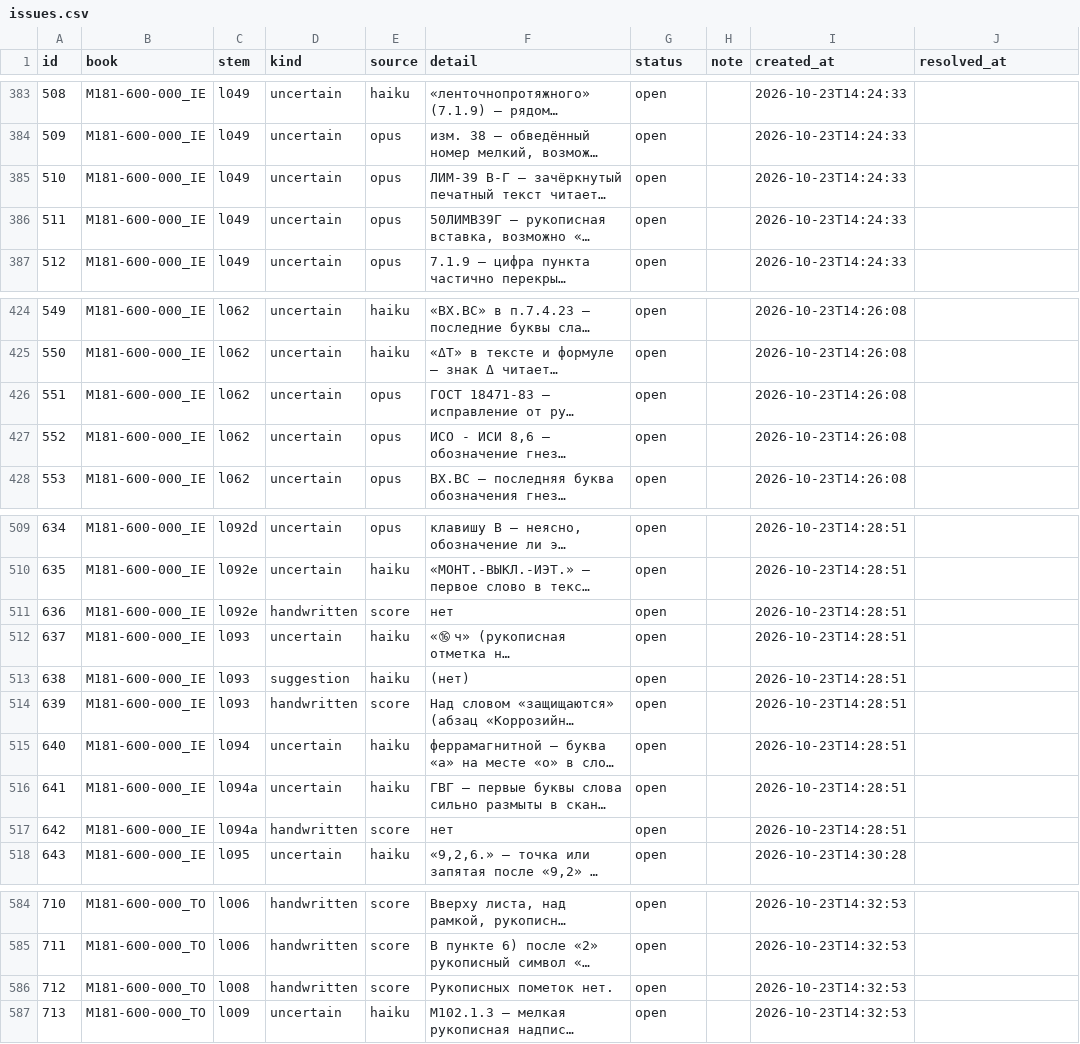
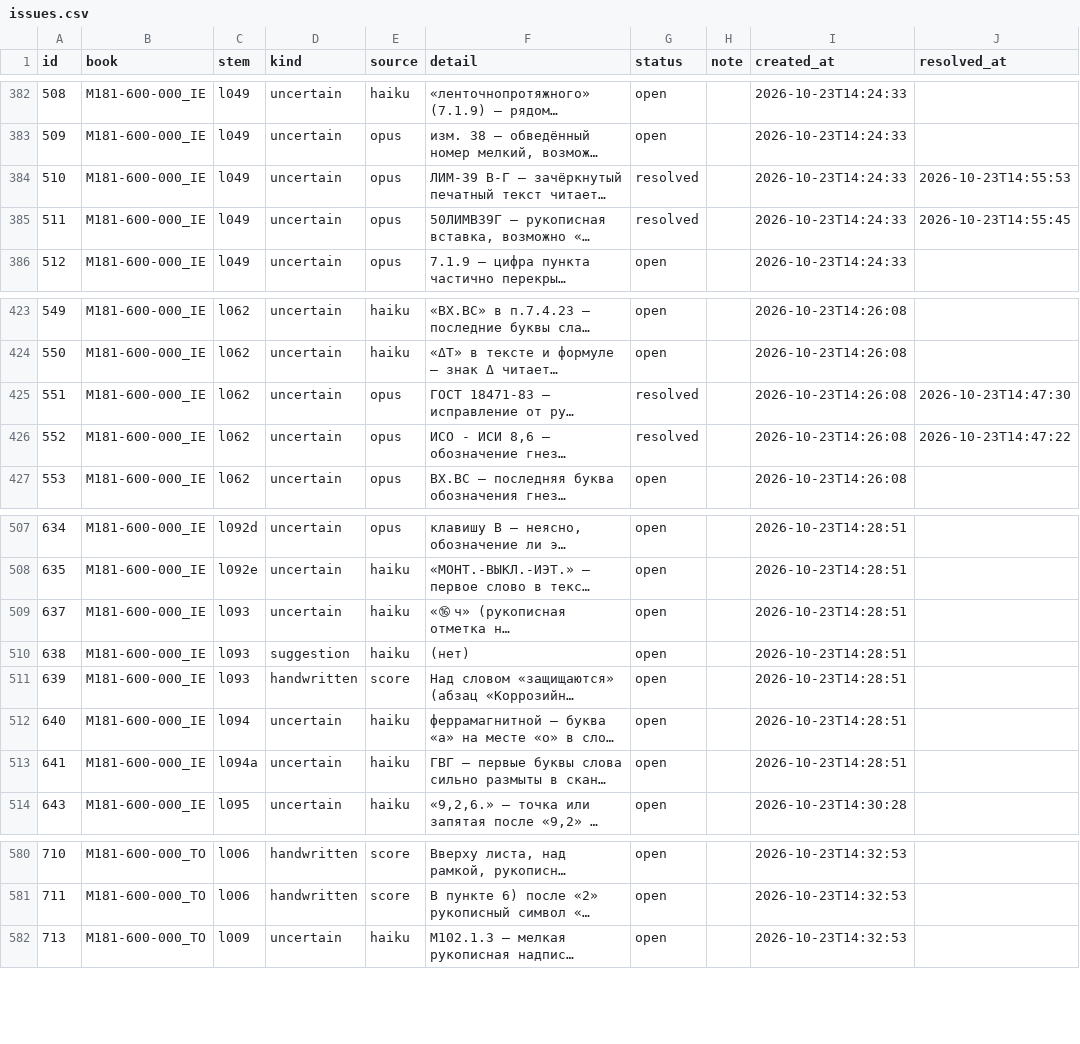
Before and after one commit to r3dfx080/Kadr-3PM_docs, a CSV file: kb/review/issues.csv, drawn as a sheet; only a part is shown, gaps mark what is left out; long unchanged cells end in …; removed rows and columns are numbered as before the commit, all else as after; the diff covers the shown part only; the diff names each change by its address in the sheet, - before the commit and + after, or states it on an @@ line.

Commit message:
Viewer: current risk from open issues, resolve-all button, sortable risk/issues columns
- Риск = original score scaled by the share of issue weight still open (never above the
  original), 0 once proofread; the original is shown in brackets.
- «Отметить все как исправленные» resolves every open issue on a sheet (/api/resolve_all).
- Index: Риск and Замечания columns sort by the current numbers.
- Pages reload when Back/Forward restores them from the browser cache (stale statistics).
- OCR parser: «- нет» / «Рукописных пометок нет.» is an empty list, not a mark; pages
  rebuilt from saved replies (ИЭ л.38, 71, 79, 92е, 94а; ТО л.8, 14).
- Review database includes the issues resolved and sheets proofread in the viewer so far.

```diff
--- a/kb/review/issues.csv
+++ b/kb/review/issues.csv
-G384:G385 (status): open
+G384:G385 (status): resolved
-J384 (resolved_at): (empty)
+J384 (resolved_at): 2026-10-23T14:55:53
-J385 (resolved_at): (empty)
+J385 (resolved_at): 2026-10-23T14:55:45
-G425:G426 (status): open
+G425:G426 (status): resolved
-J425 (resolved_at): (empty)
+J425 (resolved_at): 2026-10-23T14:47:30
-J426 (resolved_at): (empty)
+J426 (resolved_at): 2026-10-23T14:47:22
-row 511: 636 | M181-600-000_IE | l092e | handwritten | score | нет | open |  | 2026-10-23T14:28:51
-row 517: 642 | M181-600-000_IE | l094a | handwritten | score | нет | open |  | 2026-10-23T14:28:51
-row 586: 712 | M181-600-000_TO | l008 | handwritten | score | Рукописных пометок нет. | open |  | 2026-10-23T14:32:53
```
Also changed, not shown: 2 removed rows and 82 edited cells elsewhere in this file, kb/review/pages.csv, 21 other files.
